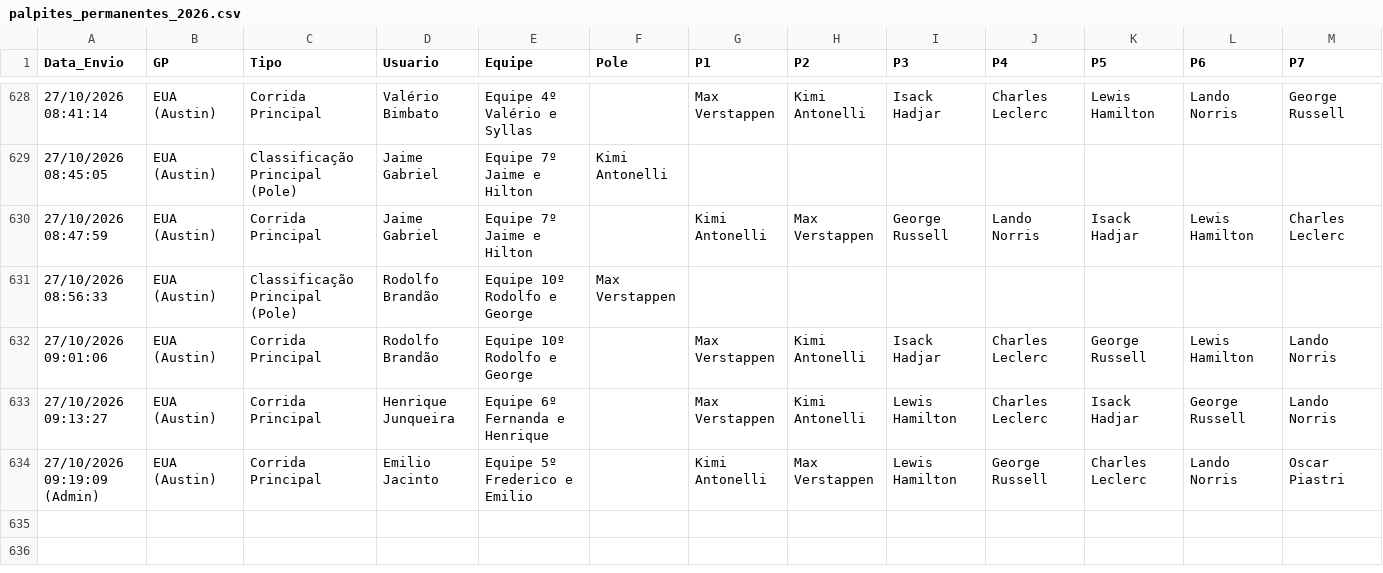
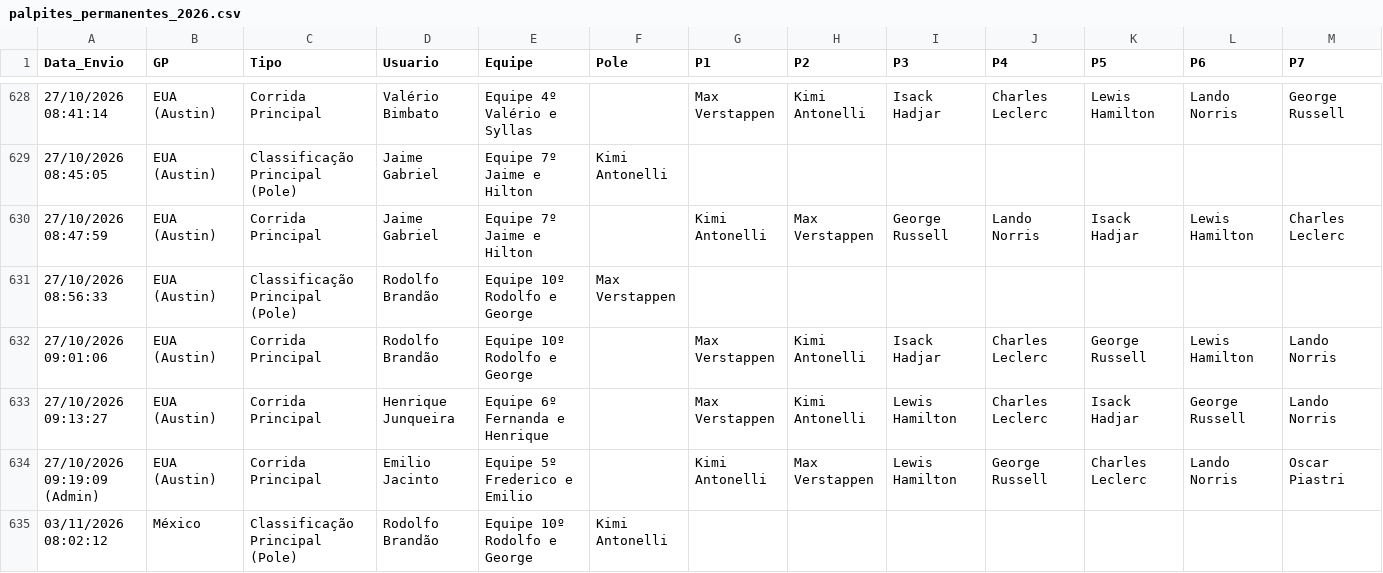
Before and after one commit to Brands14/bolao-f1-2026, a CSV file: palpites_permanentes_2026.csv, drawn as a sheet; only a part is shown, gaps mark what is left out; rows hold the shown columns only; the diff names each change by its address in the sheet, - before the commit and + after, or states it on an @@ line.

Commit message:
Atualizado palpite: Rodolfo Brandão - México (Classificação Principal (Pole))

```diff
--- a/palpites_permanentes_2026.csv
+++ b/palpites_permanentes_2026.csv
+row 635: 03/11/2026 08:02:12 | México | Classificação Principal (Pole) | Rodolfo Brandão | Equipe 10º Rodolfo e George | Kimi Antonelli
```
